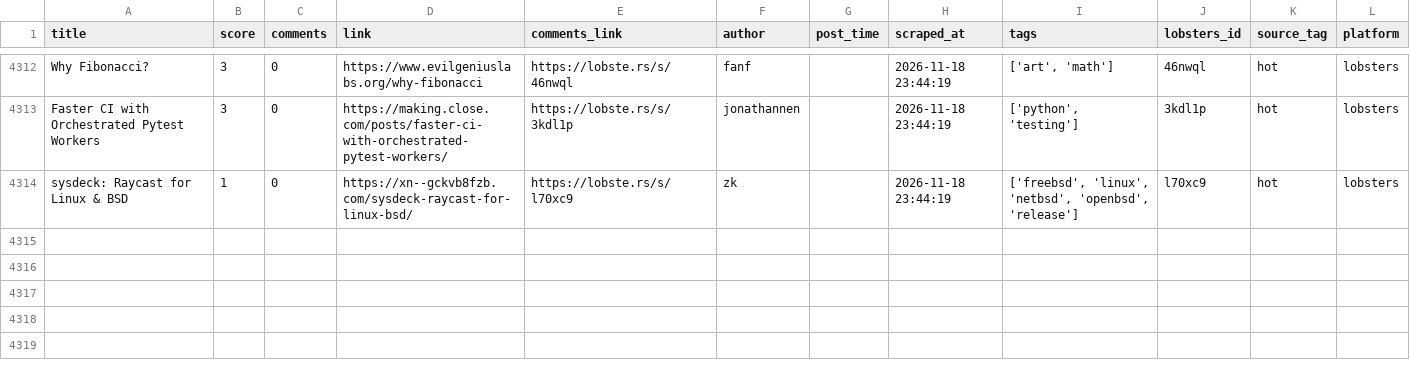
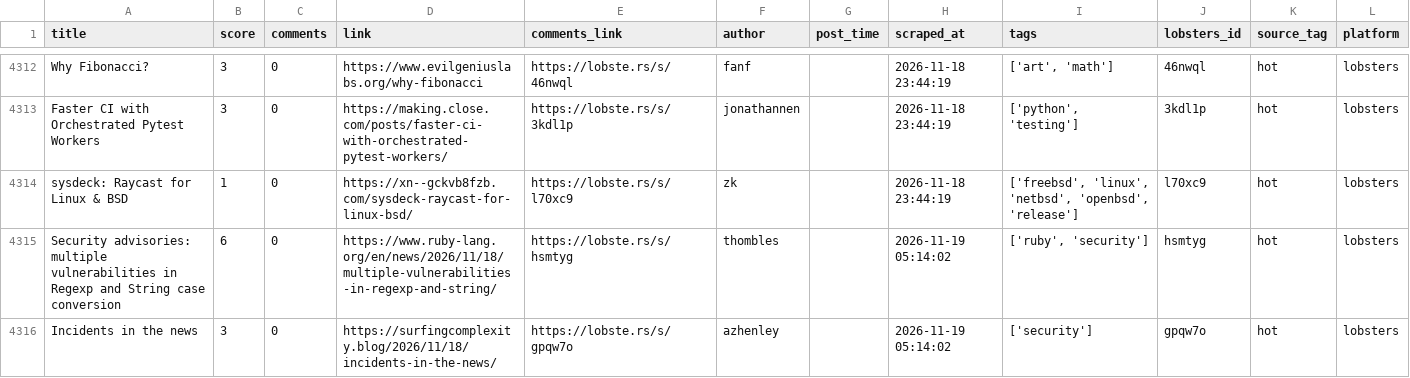
Before and after one commit to Mohammad-Khalil0/Tech-Community-Insights, a CSV file: clean_data/lobsters_clean.csv, drawn as a sheet; only a part is shown, gaps mark what is left out.

```diff
--- a/clean_data/lobsters_clean.csv
+++ b/clean_data/lobsters_clean.csv
@@ -4314 +4314,3 @@ Faster CI with Orchestrated Pytest Workers,3,0,https://making.close.com/posts/fa
 sysdeck: Raycast for Linux & BSD,1,0,https://xn--gckvb8fzb.com/sysdeck-raycast-for-linux-bsd/,https://lobste.rs/s/l70xc9,zk,,2026-11-18 23:44:19,"['freebsd', 'linux', 'netbsd', 'openbsd', 'release']",l70xc9,hot,lobsters
+Security advisories: multiple vulnerabilities in Regexp and String case conversion,6,0,https://www.ruby-lang.org/en/news/2026/11/18/multiple-vulnerabilities-in-regexp-and-string/,https://lobste.rs/s/hsmtyg,thombles,,2026-11-19 05:14:02,"['ruby', 'security']",hsmtyg,hot,lobsters
+Incidents in the news,3,0,https://surfingcomplexity.blog/2026/11/18/incidents-in-the-news/,https://lobste.rs/s/gpqw7o,azhenley,,2026-11-19 05:14:02,['security'],gpqw7o,hot,lobsters
```
Also changed, not shown: 10 other files.
